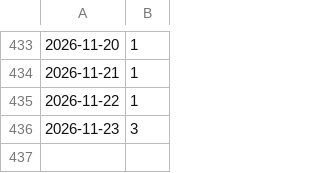
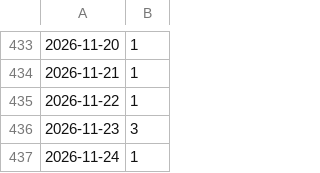
Before and after one commit to FZJ-JSC/jupyter-jsc-metrics, a CSV file: user_metrics_last_1_days.csv, drawn as a sheet; only a part is shown, gaps mark what is left out.

Commit message:
update metrics

```diff
--- a/user_metrics_last_1_days.csv
+++ b/user_metrics_last_1_days.csv
@@ -436 +436,2 @@
 2026-11-23,3
+2026-11-24,1
```
Also changed, not shown: user_metrics_last_30_days.csv, user_metrics_last_7_days.csv.
